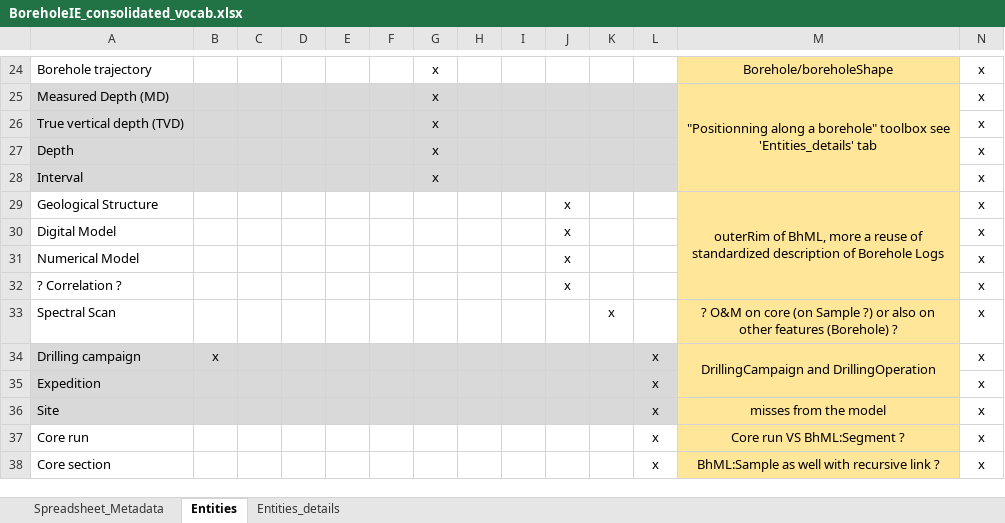
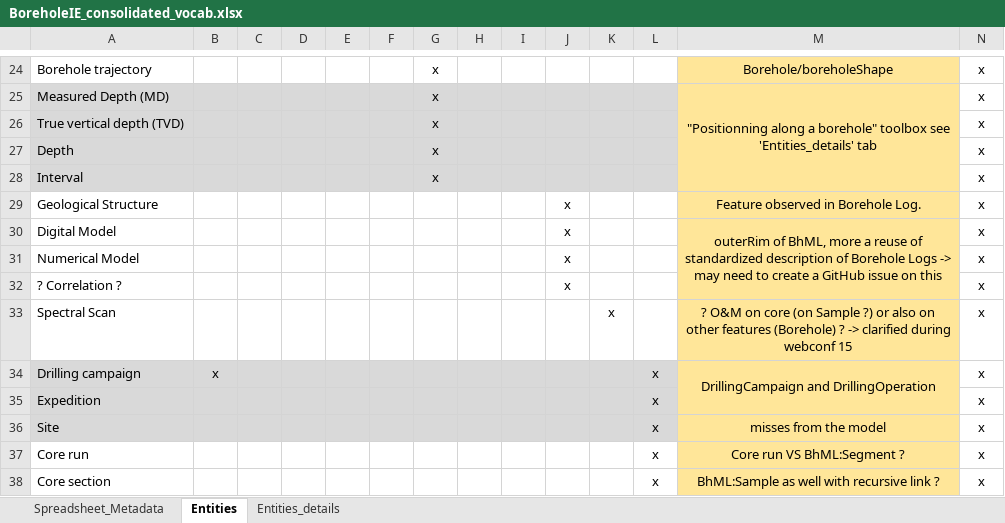
Before and after one commit to opengeospatial/boreholeie, an Excel workbook: Vocabulary/BoreholeIE_consolidated_vocab.xlsx, sheet Entities, drawn as a sheet; only a part is shown, gaps mark what is left out; values as stored, in another font and other column widths than the file's, no borders; the diff names each change by its address in the sheet, - before the commit and + after, or states it on an @@ line.

Commit message:
update from notes taken during the webconf

```diff
--- a/Vocabulary/BoreholeIE_consolidated_vocab.xlsx (sheet Entities)
+++ b/Vocabulary/BoreholeIE_consolidated_vocab.xlsx (sheet Entities)
-M29: outerRim of BhML, more a reuse of standardized description of Borehole Logs
+M29: Feature observed in Borehole Log.
-M29:M32 merged
-M30: (empty)
+M30: outerRim of BhML, more a reuse of standardized description of Borehole Logs -> may need to create a GitHub issue on this
+M30:M32 merged
-M31:M32 fill: #FFE699
+M31:M32 fill: none
-M33: …(Borehole) ?
+M33: …(Borehole) ? -> clarified during webconf 15
```
